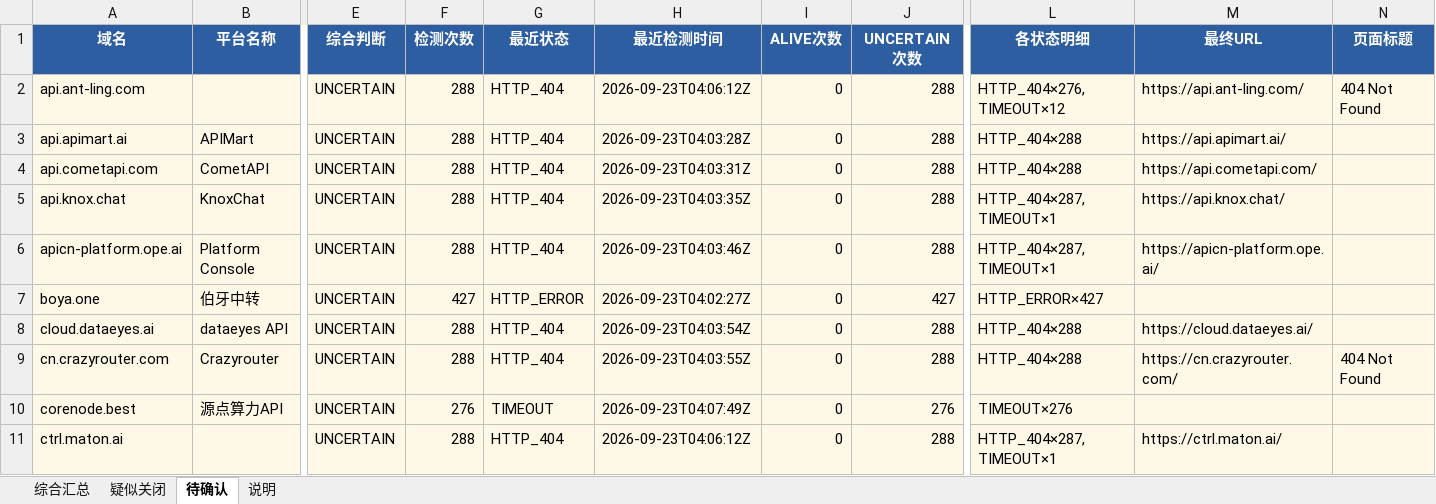
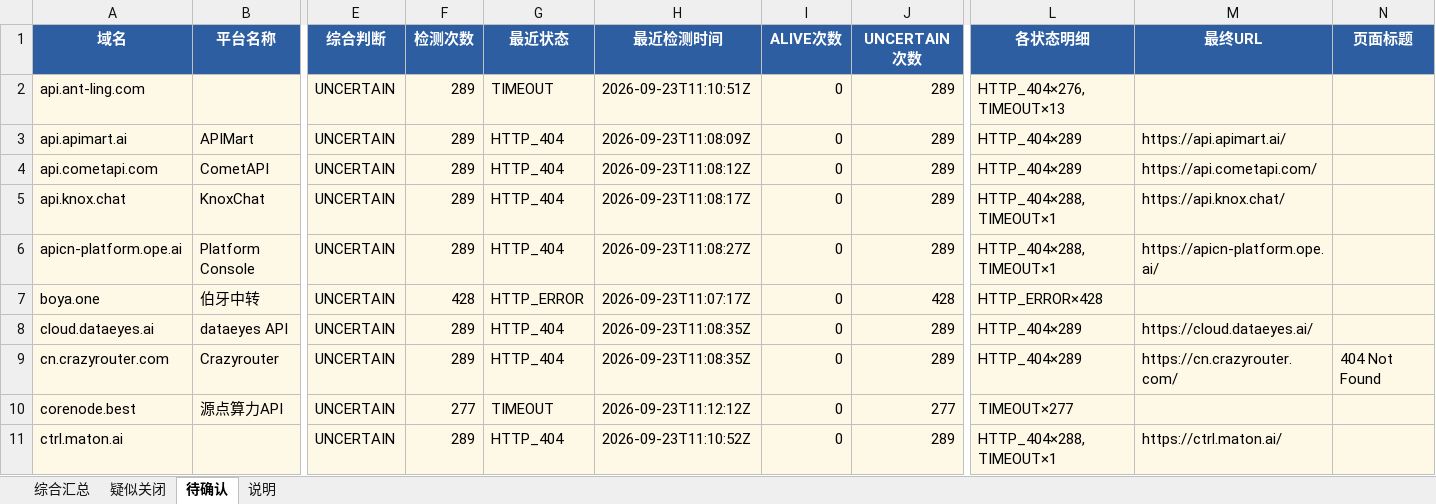
Before and after one commit to BaojuanWang/LLM-APIgateways-monitor, an Excel workbook: results/summary_2026-09-23.xlsx, sheet 待确认, drawn as a sheet; only a part is shown, gaps mark what is left out; values as stored, in another font and other column widths than the file's, no borders; the diff covers the shown part only; the diff names each change by its address in the sheet, - before the commit and + after, or states it on an @@ line.

```diff
--- a/results/summary_2026-09-23.xlsx (sheet 待确认)
+++ b/results/summary_2026-09-23.xlsx (sheet 待确认)
-F2:F6 (检测次数): 288
+F2:F6 (检测次数): 289
-G2 (最近状态): HTTP_404
+G2 (最近状态): TIMEOUT
-H2 (最近检测时间): 2026-09-23T04:06:12Z
+H2 (最近检测时间): 2026-09-23T11:10:51Z
-J2:J6 (UNCERTAIN次数): 288
+J2:J6 (UNCERTAIN次数): 289
-L2 (各状态明细): HTTP_404×276, TIMEOUT×12
+L2 (各状态明细): HTTP_404×276, TIMEOUT×13
-M2 (最终URL): https://api.ant-ling.com/
+M2 (最终URL): (empty)
-N2 (页面标题): 404 Not Found
+N2 (页面标题): (empty)
-H3 (最近检测时间): 2026-09-23T04:03:28Z
+H3 (最近检测时间): 2026-09-23T11:08:09Z
-L3:L4 (各状态明细): HTTP_404×288
+L3:L4 (各状态明细): HTTP_404×289
-H4 (最近检测时间): 2026-09-23T04:03:31Z
+H4 (最近检测时间): 2026-09-23T11:08:12Z
-H5 (最近检测时间): 2026-09-23T04:03:35Z
+H5 (最近检测时间): 2026-09-23T11:08:17Z
-L5:L6 (各状态明细): HTTP_404×287, TIMEOUT×1
+L5:L6 (各状态明细): HTTP_404×288, TIMEOUT×1
-H6 (最近检测时间): 2026-09-23T04:03:46Z
+H6 (最近检测时间): 2026-09-23T11:08:27Z
-F7 (检测次数): 427
+F7 (检测次数): 428
-H7 (最近检测时间): 2026-09-23T04:02:27Z
+H7 (最近检测时间): 2026-09-23T11:07:17Z
-J7 (UNCERTAIN次数): 427
+J7 (UNCERTAIN次数): 428
-L7 (各状态明细): HTTP_ERROR×427
+L7 (各状态明细): HTTP_ERROR×428
-F8:F9 (检测次数): 288
+F8:F9 (检测次数): 289
-H8 (最近检测时间): 2026-09-23T04:03:54Z
+H8 (最近检测时间): 2026-09-23T11:08:35Z
-J8:J9 (UNCERTAIN次数): 288
+J8:J9 (UNCERTAIN次数): 289
-L8:L9 (各状态明细): HTTP_404×288
+L8:L9 (各状态明细): HTTP_404×289
-H9 (最近检测时间): 2026-09-23T04:03:55Z
+H9 (最近检测时间): 2026-09-23T11:08:35Z
-F10 (检测次数): 276
+F10 (检测次数): 277
-H10 (最近检测时间): 2026-09-23T04:07:49Z
+H10 (最近检测时间): 2026-09-23T11:12:12Z
-J10 (UNCERTAIN次数): 276
+J10 (UNCERTAIN次数): 277
-L10 (各状态明细): TIMEOUT×276
+L10 (各状态明细): TIMEOUT×277
-F11 (检测次数): 288
+F11 (检测次数): 289
-H11 (最近检测时间): 2026-09-23T04:06:12Z
+H11 (最近检测时间): 2026-09-23T11:10:52Z
-J11 (UNCERTAIN次数): 288
+J11 (UNCERTAIN次数): 289
-L11 (各状态明细): HTTP_404×287, TIMEOUT×1
+L11 (各状态明细): HTTP_404×288, TIMEOUT×1
```
Also changed, not shown: 28 edited cells elsewhere in this sheet, sheet 综合汇总, sheet 疑似关闭, sheet 说明, 6 other files.
